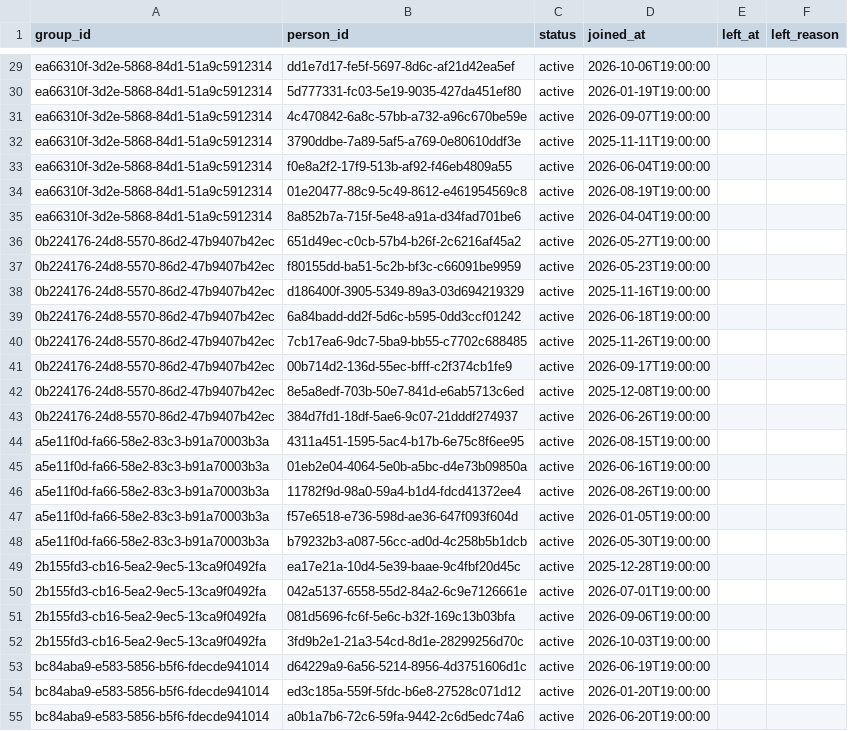
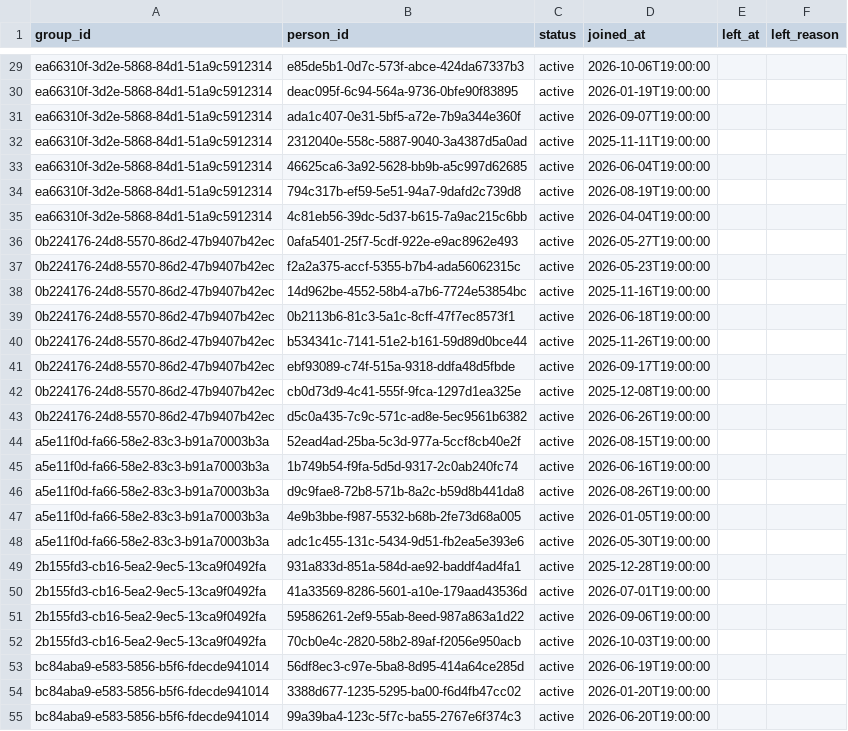
Before and after one commit to rollewp/gathered, a CSV file: seed/out/group_membership.csv, drawn as a sheet; only a part is shown, gaps mark what is left out; the diff covers the shown part only; the diff names each change by its address in the sheet, - before the commit and + after, or states it on an @@ line.

```diff
--- a/seed/out/group_membership.csv
+++ b/seed/out/group_membership.csv
-B29 (person_id): dd1e7d17-fe5f-5697-8d6c-af21d42ea5ef
+B29 (person_id): e85de5b1-0d7c-573f-abce-424da67337b3
-B30 (person_id): 5d777331-fc03-5e19-9035-427da451ef80
+B30 (person_id): deac095f-6c94-564a-9736-0bfe90f83895
-B31 (person_id): 4c470842-6a8c-57bb-a732-a96c670be59e
+B31 (person_id): ada1c407-0e31-5bf5-a72e-7b9a344e360f
-B32 (person_id): 3790ddbe-7a89-5af5-a769-0e80610ddf3e
+B32 (person_id): 2312040e-558c-5887-9040-3a4387d5a0ad
-B33 (person_id): f0e8a2f2-17f9-513b-af92-f46eb4809a55
+B33 (person_id): 46625ca6-3a92-5628-bb9b-a5c997d62685
-B34 (person_id): 01e20477-88c9-5c49-8612-e461954569c8
+B34 (person_id): 794c317b-ef59-5e51-94a7-9dafd2c739d8
-B35 (person_id): 8a852b7a-715f-5e48-a91a-d34fad701be6
+B35 (person_id): 4c81eb56-39dc-5d37-b615-7a9ac215c6bb
-B36 (person_id): 651d49ec-c0cb-57b4-b26f-2c6216af45a2
+B36 (person_id): 0afa5401-25f7-5cdf-922e-e9ac8962e493
-B37 (person_id): f80155dd-ba51-5c2b-bf3c-c66091be9959
+B37 (person_id): f2a2a375-accf-5355-b7b4-ada56062315c
-B38 (person_id): d186400f-3905-5349-89a3-03d694219329
+B38 (person_id): 14d962be-4552-58b4-a7b6-7724e53854bc
-B39 (person_id): 6a84badd-dd2f-5d6c-b595-0dd3ccf01242
+B39 (person_id): 0b2113b6-81c3-5a1c-8cff-47f7ec8573f1
-B40 (person_id): 7cb17ea6-9dc7-5ba9-bb55-c7702c688485
+B40 (person_id): b534341c-7141-51e2-b161-59d89d0bce44
-B41 (person_id): 00b714d2-136d-55ec-bfff-c2f374cb1fe9
+B41 (person_id): ebf93089-c74f-515a-9318-ddfa48d5fbde
-B42 (person_id): 8e5a8edf-703b-50e7-841d-e6ab5713c6ed
+B42 (person_id): cb0d73d9-4c41-555f-9fca-1297d1ea325e
-B43 (person_id): 384d7fd1-18df-5ae6-9c07-21dddf274937
+B43 (person_id): d5c0a435-7c9c-571c-ad8e-5ec9561b6382
-B44 (person_id): 4311a451-1595-5ac4-b17b-6e75c8f6ee95
+B44 (person_id): 52ead4ad-25ba-5c3d-977a-5ccf8cb40e2f
-B45 (person_id): 01eb2e04-4064-5e0b-a5bc-d4e73b09850a
+B45 (person_id): 1b749b54-f9fa-5d5d-9317-2c0ab240fc74
-B46 (person_id): 11782f9d-98a0-59a4-b1d4-fdcd41372ee4
+B46 (person_id): d9c9fae8-72b8-571b-8a2c-b59d8b441da8
-B47 (person_id): f57e6518-e736-598d-ae36-647f093f604d
+B47 (person_id): 4e9b3bbe-f987-5532-b68b-2fe73d68a005
-B48 (person_id): b79232b3-a087-56cc-ad0d-4c258b5b1dcb
+B48 (person_id): adc1c455-131c-5434-9d51-fb2ea5e393e6
-B49 (person_id): ea17e21a-10d4-5e39-baae-9c4fbf20d45c
+B49 (person_id): 931a833d-851a-584d-ae92-baddf4ad4fa1
-B50 (person_id): 042a5137-6558-55d2-84a2-6c9e7126661e
+B50 (person_id): 41a33569-8286-5601-a10e-179aad43536d
-B51 (person_id): 081d5696-fc6f-5e6c-b32f-169c13b03bfa
+B51 (person_id): 59586261-2ef9-55ab-8eed-987a863a1d22
-B52 (person_id): 3fd9b2e1-21a3-54cd-8d1e-28299256d70c
+B52 (person_id): 70cb0e4c-2820-58b2-89af-f2056e950acb
-B53 (person_id): d64229a9-6a56-5214-8956-4d3751606d1c
+B53 (person_id): 56df8ec3-c97e-5ba8-8d95-414a64ce285d
-B54 (person_id): ed3c185a-559f-5fdc-b6e8-27528c071d12
+B54 (person_id): 3388d677-1235-5295-ba00-f6d4fb47cc02
-B55 (person_id): a0b1a7b6-72c6-59fa-9442-2c6d5edc74a6
+B55 (person_id): 99a39ba4-123c-5f7c-ba55-2767e6f374c3
```
Also changed, not shown: 59 edited cells elsewhere in this file, seed/out/_truth_person.csv, seed/out/attendance_event.csv, 18 other files.
